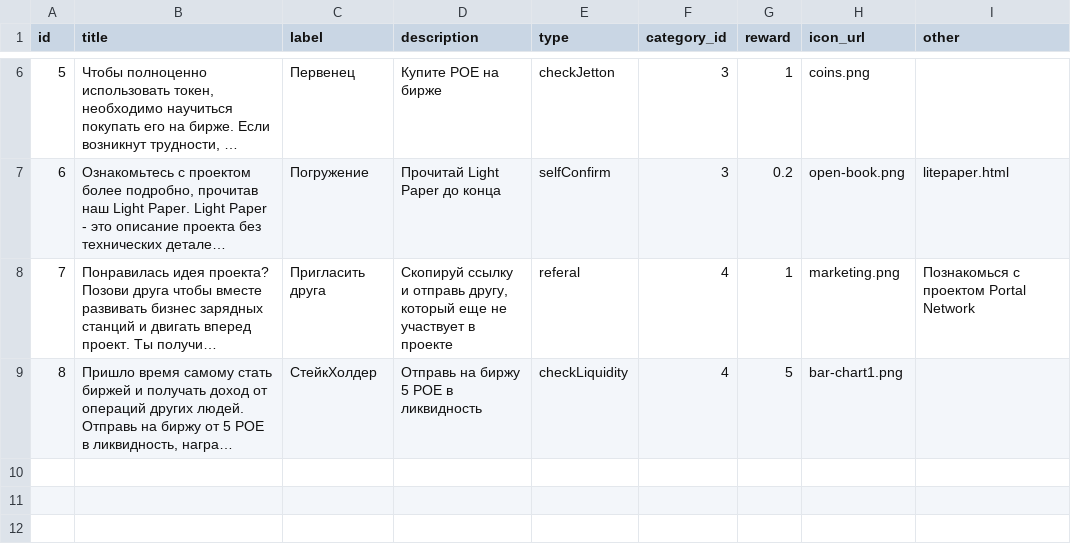
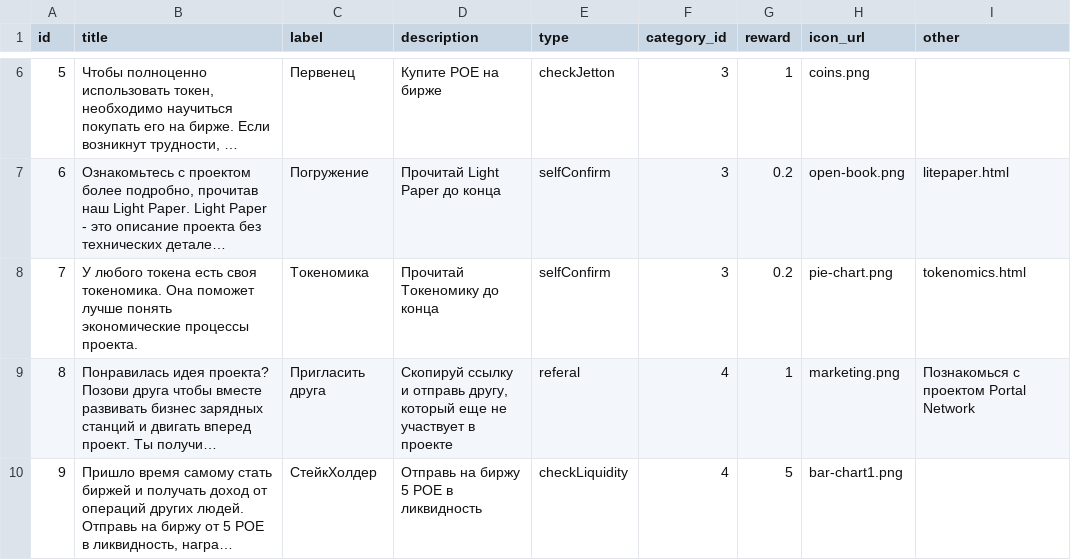
Before and after one commit to PortalNetworkDev/telegram_app_network_back, a CSV file: db/tasksimport.csv, drawn as a sheet; only a part is shown, gaps mark what is left out; long unchanged cells end in …; addresses are those after the commit; the diff names each change by its address in the sheet, - before the commit and + after, or states it on an @@ line.

Commit message:
new task tokenomics

```diff
--- a/db/tasksimport.csv
+++ b/db/tasksimport.csv
+row 8: 7 | У любого токена есть своя токеномика. Она поможет лучше понять экономические процессы проекта. | Токеномика | Прочитай Токеномику до конца | selfConfirm | 3 | 0.2 | pie-chart.png | tokenomics.html
@@ column A (id) renumbered from row 9 down @@
```
Also changed, not shown: db/taskstranslate_en.csv, 1 other file.
